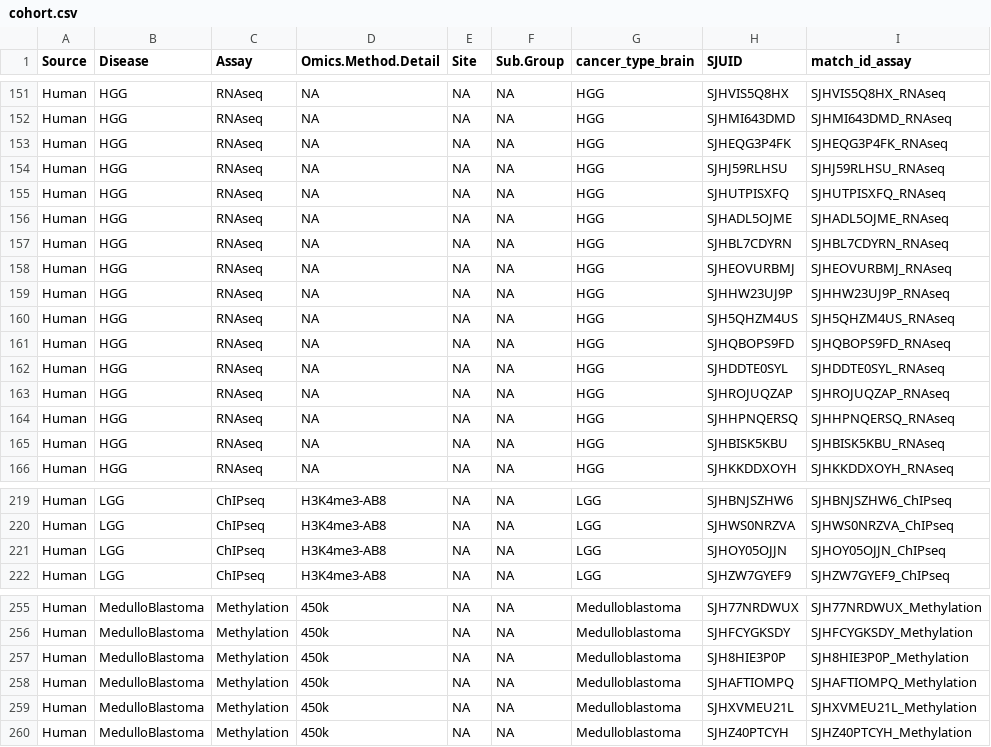
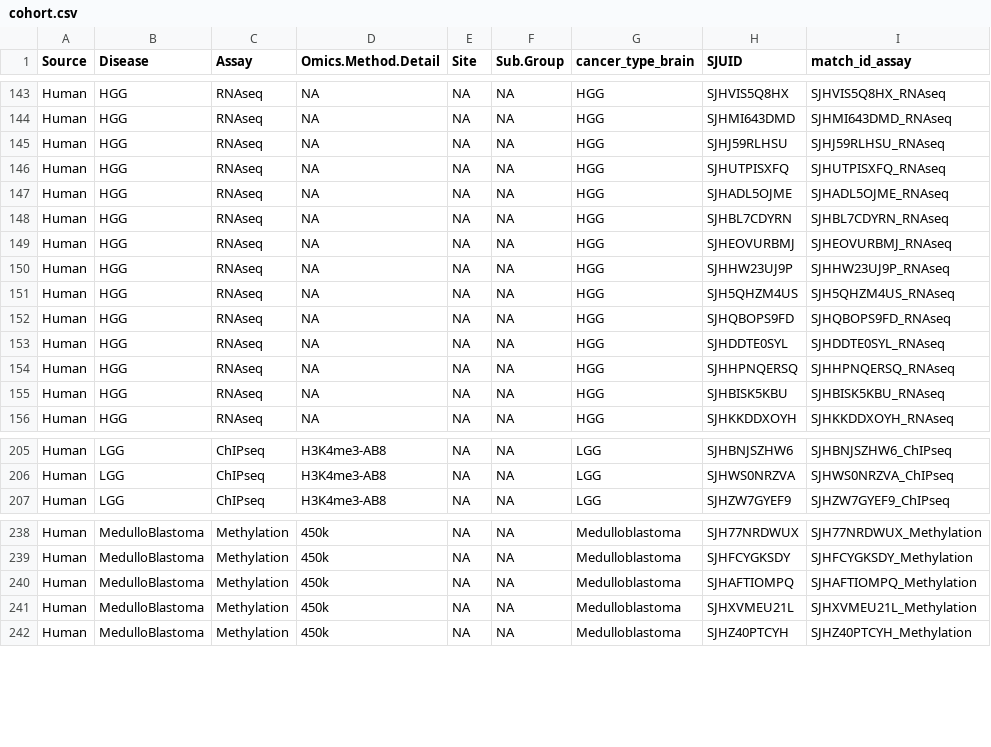
Before and after one commit to stjude-biohackathon/KIDS24-team1, a CSV file: analyses/data-exploratory-analysis/input/cohort.csv, drawn as a sheet; only a part is shown, gaps mark what is left out; the diff covers the shown part only.

```diff
--- a/analyses/data-exploratory-analysis/input/cohort.csv
+++ b/analyses/data-exploratory-analysis/input/cohort.csv
@@ -152,3 +144,2 @@
 "Human","HGG","RNAseq",NA,NA,NA,"HGG","SJHMI643DMD","SJHMI643DMD_RNAseq"
-"Human","HGG","RNAseq",NA,NA,NA,"HGG","SJHEQG3P4FK","SJHEQG3P4FK_RNAseq"
 "Human","HGG","RNAseq",NA,NA,NA,"HGG","SJHJ59RLHSU","SJHJ59RLHSU_RNAseq"
@@ -162,3 +153,2 @@
 "Human","HGG","RNAseq",NA,NA,NA,"HGG","SJHDDTE0SYL","SJHDDTE0SYL_RNAseq"
-"Human","HGG","RNAseq",NA,NA,NA,"HGG","SJHROJUQZAP","SJHROJUQZAP_RNAseq"
 "Human","HGG","RNAseq",NA,NA,NA,"HGG","SJHHPNQERSQ","SJHHPNQERSQ_RNAseq"
@@ -220,3 +206,2 @@
 "Human","LGG","ChIPseq","H3K4me3-AB8",NA,NA,"LGG","SJHWS0NRZVA","SJHWS0NRZVA_ChIPseq"
-"Human","LGG","ChIPseq","H3K4me3-AB8",NA,NA,"LGG","SJHOY05OJJN","SJHOY05OJJN_ChIPseq"
 "Human","LGG","ChIPseq","H3K4me3-AB8",NA,NA,"LGG","SJHZW7GYEF9","SJHZW7GYEF9_ChIPseq"
@@ -256,3 +239,2 @@
 "Human","MedulloBlastoma","Methylation","450k",NA,NA,"Medulloblastoma","SJHFCYGKSDY","SJHFCYGKSDY_Methylation"
-"Human","MedulloBlastoma","Methylation","450k",NA,NA,"Medulloblastoma","SJH8HIE3P0P","SJH8HIE3P0P_Methylation"
 "Human","MedulloBlastoma","Methylation","450k",NA,NA,"Medulloblastoma","SJHAFTIOMPQ","SJHAFTIOMPQ_Methylation"
```
Also changed, not shown: 14 removed rows elsewhere in this file, analyses/data-exploratory-analysis/input/cohort-longitudinal.csv, 4 other files.
